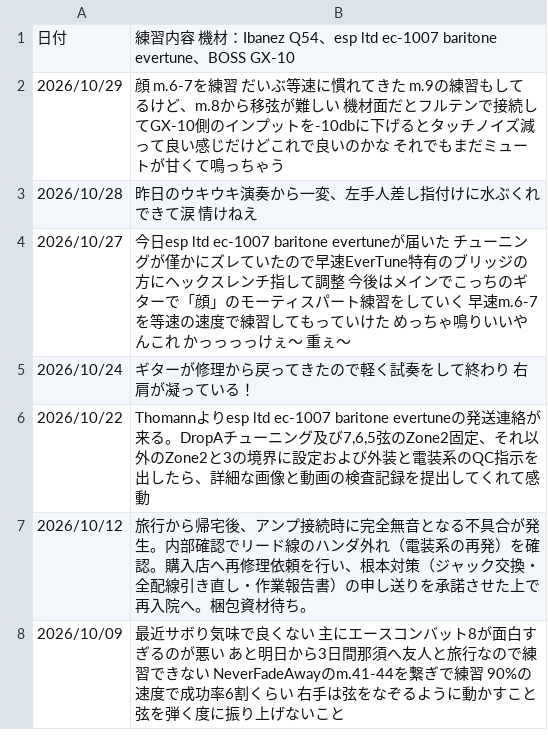
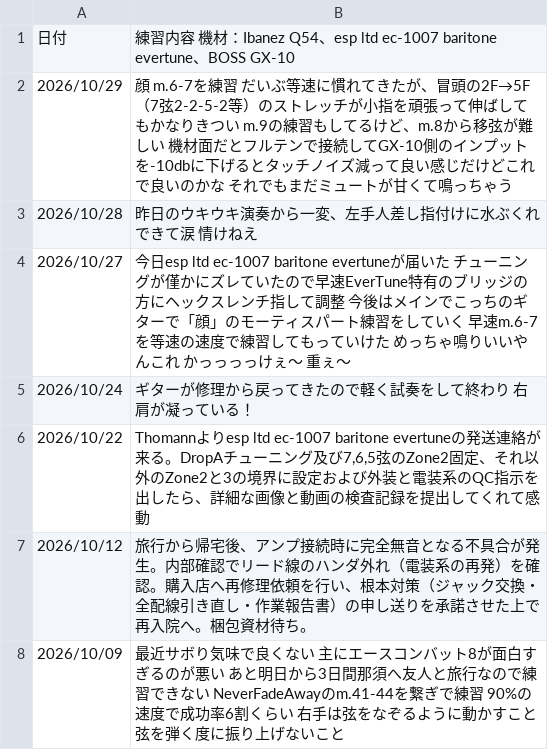
Before and after one commit to InnocentWalls/Guitarlog, a CSV file: log.csv, drawn as a sheet; only a part is shown.

Commit message:
update practice challenges and log data

```diff
--- a/log.csv
+++ b/log.csv
@@ -1,3 +1,3 @@
 日付,練習内容　機材：Ibanez Q54、esp ltd ec-1007 baritone evertune、BOSS　GX-10
-2026/10/29,"顔 m.6-7を練習　だいぶ等速に慣れてきた　m.9の練習もしてるけど、m.8から移弦が難しい　機材面だとフルテンで接続してGX-10側のインプットを-10dbに下げるとタッチノイズ減って良い感じだけどこれで良いのかな それでもまだミュートが甘くて鳴っちゃう"
+2026/10/29,"顔 m.6-7を練習　だいぶ等速に慣れてきたが、冒頭の2F→5F（7弦2-2-5-2等）のストレッチが小指を頑張って伸ばしてもかなりきつい　m.9の練習もしてるけど、m.8から移弦が難しい　機材面だとフルテンで接続してGX-10側のインプットを-10dbに下げるとタッチノイズ減って良い感じだけどこれで良いのかな それでもまだミュートが甘くて鳴っちゃう"
 2026/10/28,"昨日のウキウキ演奏から一変、左手人差し指付けに水ぶくれできて涙　情けねえ"
```
Also changed, not shown: 1 other file.
